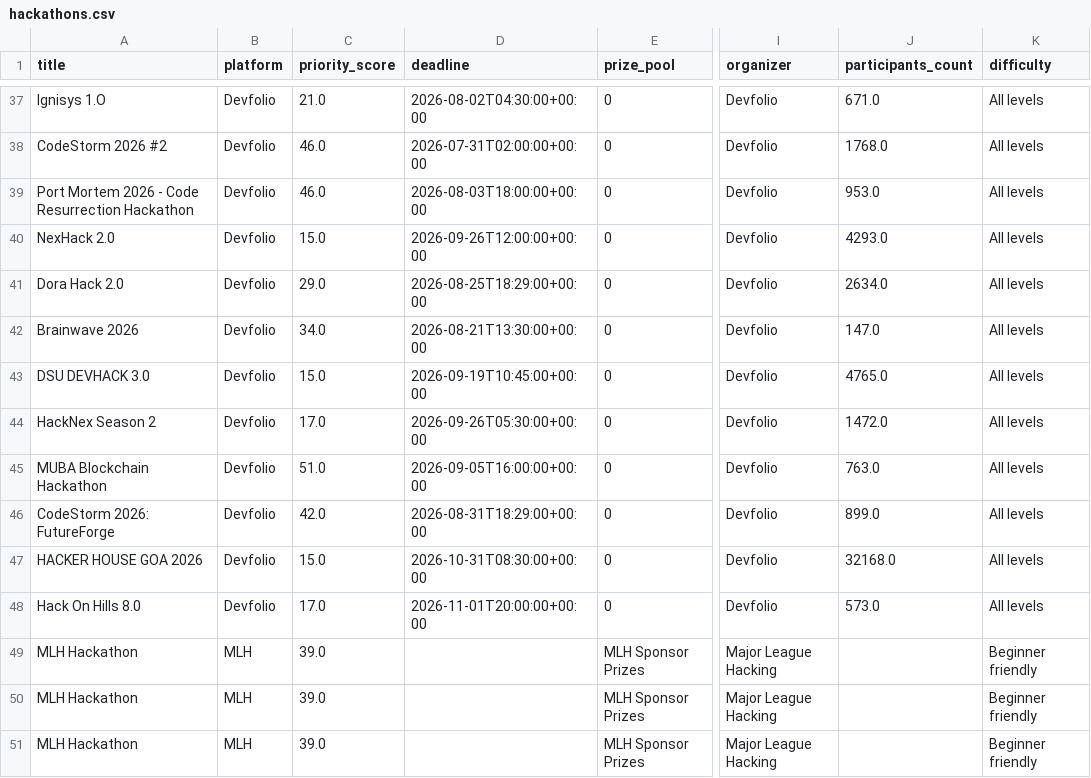
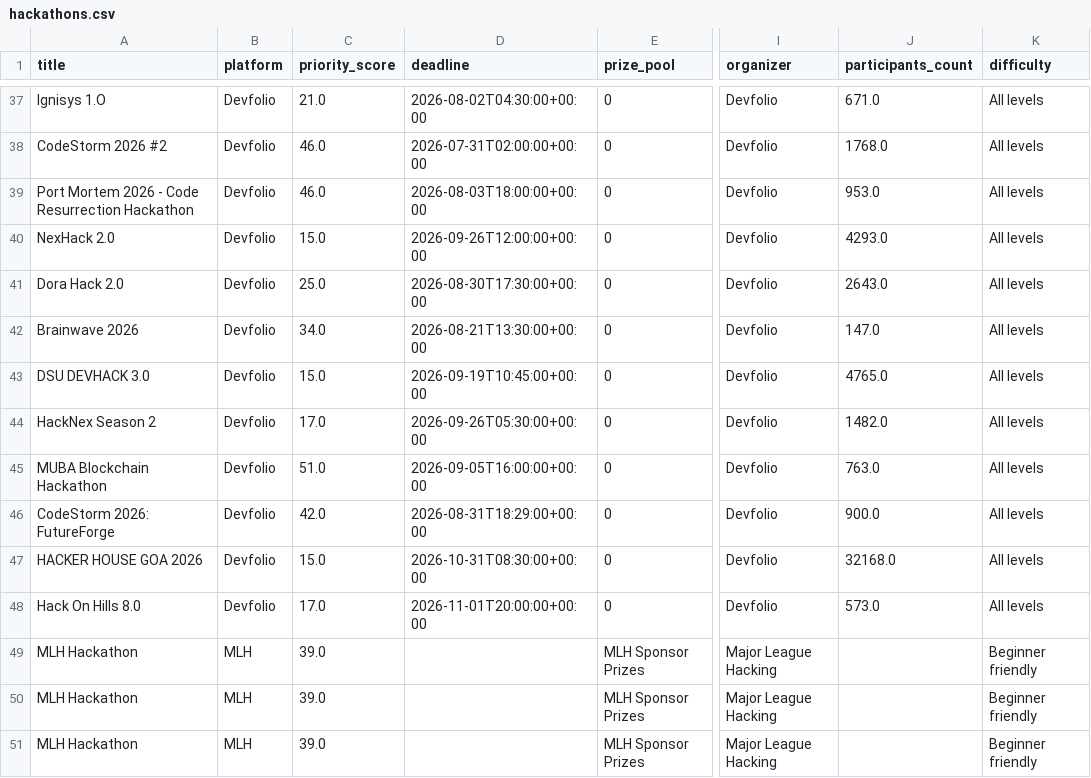
Before and after one commit to Diishhaa/TaskPing, a CSV file: data/hackathons.csv, drawn as a sheet; only a part is shown, gaps mark what is left out; the diff covers the shown part only; the diff names each change by its address in the sheet, - before the commit and + after, or states it on an @@ line.

```diff
--- a/data/hackathons.csv
+++ b/data/hackathons.csv
-C41 (priority_score): 29.0
+C41 (priority_score): 25.0
-D41 (deadline): 2026-08-25T18:29:00+00:00
+D41 (deadline): 2026-08-30T17:30:00+00:00
-J41 (participants_count): 2634.0
+J41 (participants_count): 2643.0
-J44 (participants_count): 1472.0
+J44 (participants_count): 1482.0
-J46 (participants_count): 899.0
+J46 (participants_count): 900.0
```
Also changed, not shown: 9 edited cells elsewhere in this file, 1 other file.
